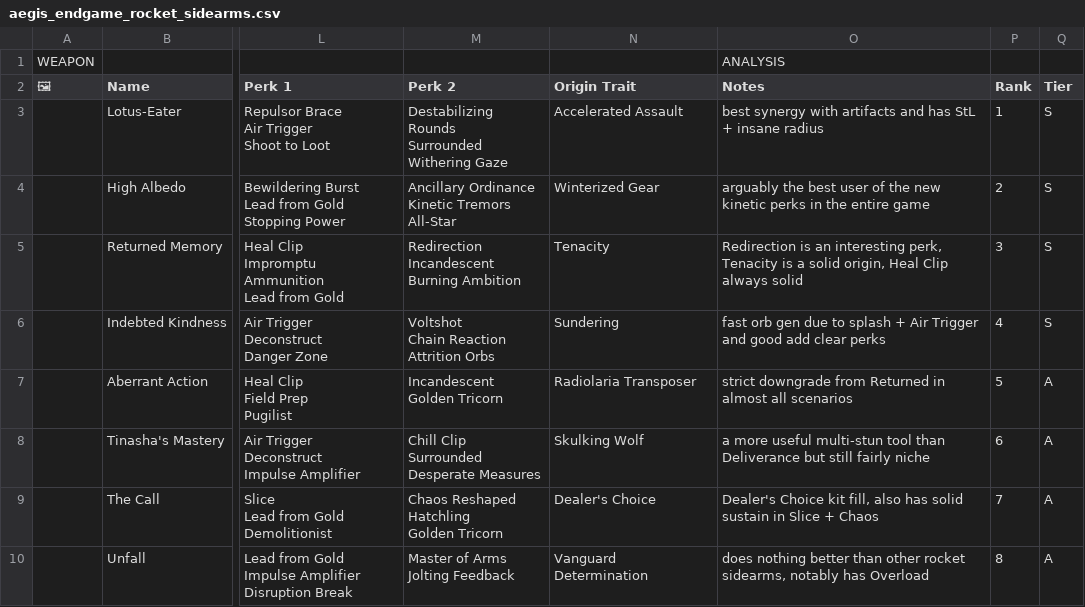
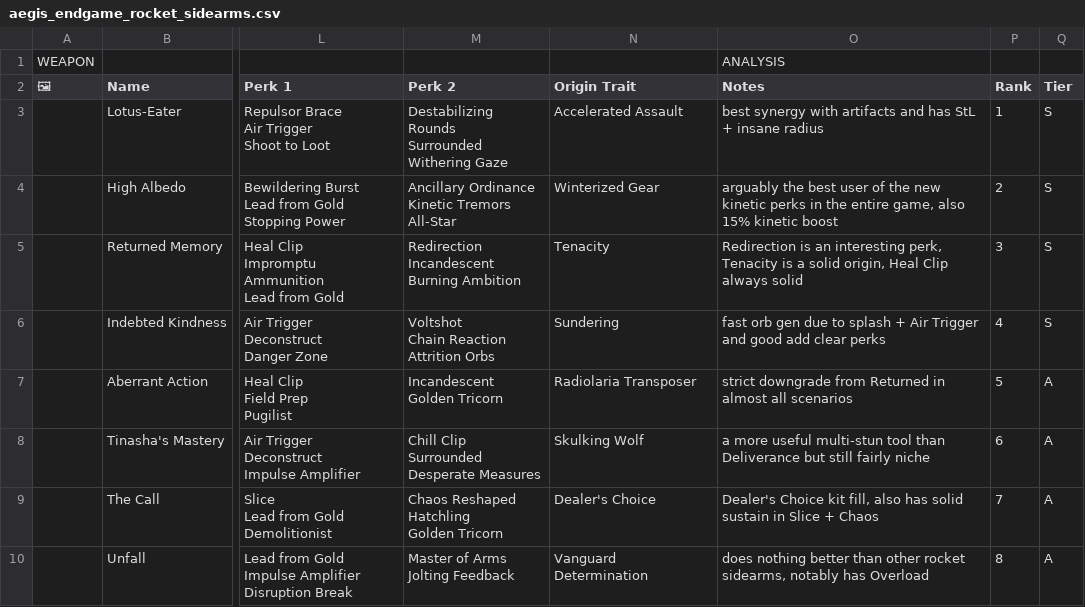
Before and after one commit to JxPv2/Destiny2, a CSV file: dim_wishlists/spreadsheets_to_dim_wishlists_scripts/workbooks_downloaded/aegis_endgame_rocket_sidearms.csv, drawn as a sheet; only a part is shown, gaps mark what is left out; the diff names each change by its address in the sheet, - before the commit and + after, or states it on an @@ line.

```diff
--- a/dim_wishlists/spreadsheets_to_dim_wishlists_scripts/workbooks_downloaded/aegis_endgame_rocket_sidearms.csv
+++ b/dim_wishlists/spreadsheets_to_dim_wishlists_scripts/workbooks_downloaded/aegis_endgame_rocket_sidearms.csv
-O4 (Notes): …the entire game
+O4 (Notes): …the entire game, also 15% kinetic boost
```
Also changed, not shown: dim_wishlists/spreadsheets_to_dim_wishlists_scripts/workbooks_downloaded/aegis_endgame_status.csv, dim_wishlists/spreadsheets_to_dim_wishlists_scripts/workbooks_downloaded/aegis_endgame_swords.csv, 27 other files.
